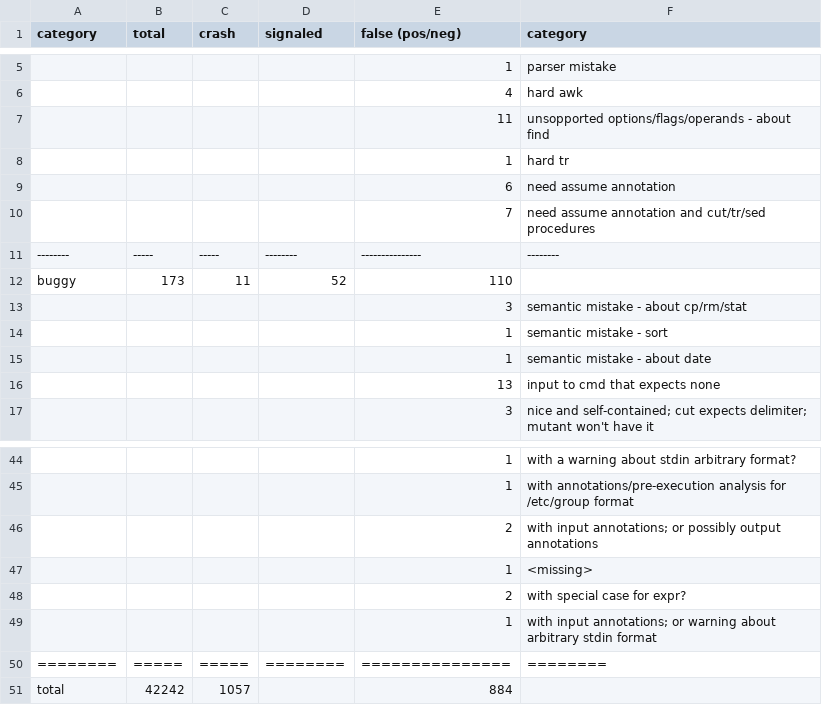
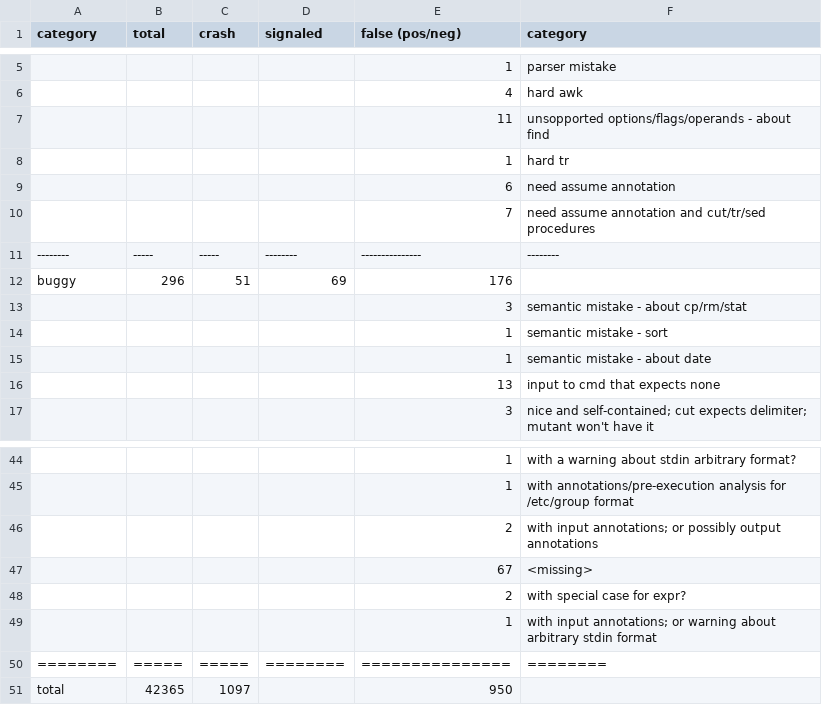
Before and after one commit to atlas-brown/rt, a CSV file: evaluation_results/summary.csv, drawn as a sheet; only a part is shown, gaps mark what is left out; removed rows and columns are numbered as before the commit, all else as after; the diff names each change by its address in the sheet, - before the commit and + after, or states it on an @@ line.

Commit message:
update evaluation notes

```diff
--- a/evaluation_results/summary.csv
+++ b/evaluation_results/summary.csv
-row 12: buggy | 173 | 11 | 52 | 110
+row 12: buggy | 296 | 51 | 69 | 176
-E47 (false (pos/neg)): 1
+E47 (false (pos/neg)): 67
-row 51: total | 42242 | 1057 |  | 884
+row 51: total | 42365 | 1097 |  | 950
```
Also changed, not shown: 1 other file.
